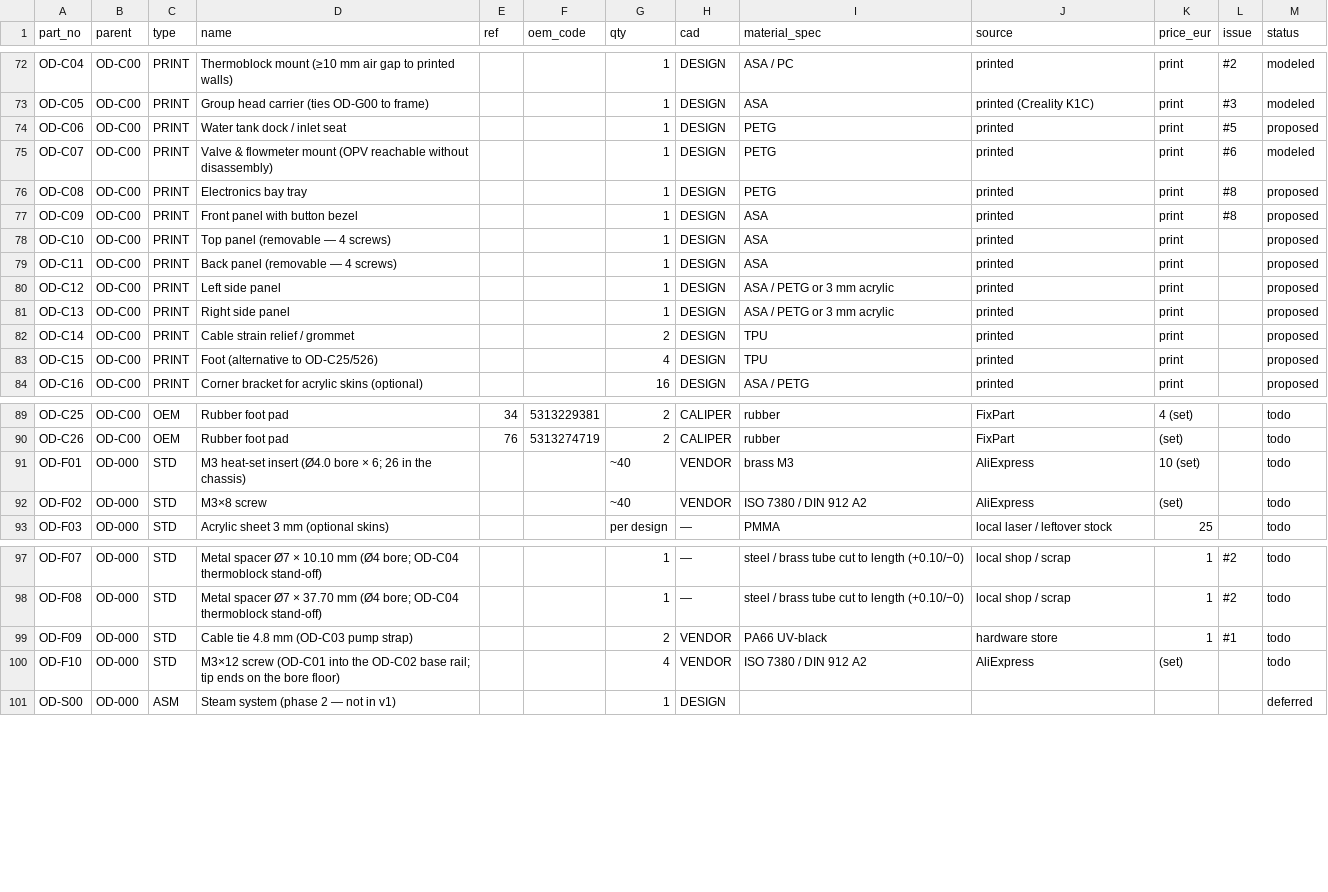
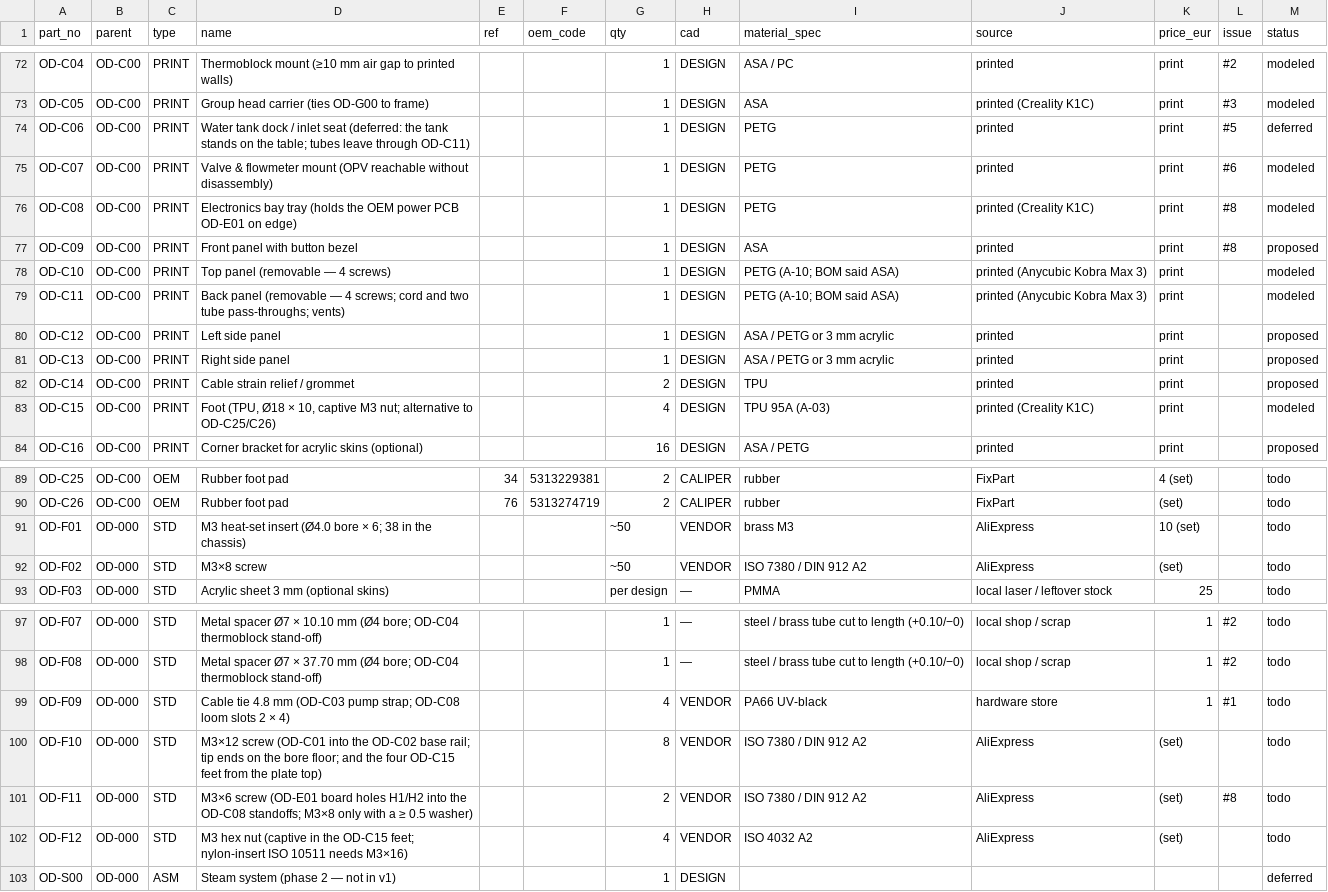
Before and after one commit to mikbalarikan/open-dedica, a CSV file: docs/bom.csv, drawn as a sheet; only a part is shown, gaps mark what is left out.

```diff
--- a/docs/bom.csv
+++ b/docs/bom.csv
@@ -73,8 +73,8 @@ OD-C04,OD-C00,PRINT,Thermoblock mount (≥10 mm air gap to printed walls),,,1,DE
 OD-C05,OD-C00,PRINT,Group head carrier (ties OD-G00 to frame),,,1,DESIGN,ASA,printed (Creality K1C),print,#3,modeled
-OD-C06,OD-C00,PRINT,Water tank dock / inlet seat,,,1,DESIGN,PETG,printed,print,#5,proposed
+OD-C06,OD-C00,PRINT,Water tank dock / inlet seat (deferred: the tank stands on the table; tubes leave through OD-C11),,,1,DESIGN,PETG,printed,print,#5,deferred
 OD-C07,OD-C00,PRINT,Valve & flowmeter mount (OPV reachable without disassembly),,,1,DESIGN,PETG,printed,print,#6,modeled
-OD-C08,OD-C00,PRINT,Electronics bay tray,,,1,DESIGN,PETG,printed,print,#8,proposed
+OD-C08,OD-C00,PRINT,Electronics bay tray (holds the OEM power PCB OD-E01 on edge),,,1,DESIGN,PETG,printed (Creality K1C),print,#8,modeled
 OD-C09,OD-C00,PRINT,Front panel with button bezel,,,1,DESIGN,ASA,printed,print,#8,proposed
-OD-C10,OD-C00,PRINT,Top panel (removable — 4 screws),,,1,DESIGN,ASA,printed,print,,proposed
-OD-C11,OD-C00,PRINT,Back panel (removable — 4 screws),,,1,DESIGN,ASA,printed,print,,proposed
+OD-C10,OD-C00,PRINT,Top panel (removable — 4 screws),,,1,DESIGN,PETG (A-10; BOM said ASA),printed (Anycubic Kobra Max 3),print,,modeled
+OD-C11,OD-C00,PRINT,Back panel (removable — 4 screws; cord and two tube pass-throughs; vents),,,1,DESIGN,PETG (A-10; BOM said ASA),printed (Anycubic Kobra Max 3),print,,modeled
 OD-C12,OD-C00,PRINT,Left side panel,,,1,DESIGN,ASA / PETG or 3 mm acrylic,printed,print,,proposed
@@ -82,3 +82,3 @@ OD-C13,OD-C00,PRINT,Right side panel,,,1,DESIGN,ASA / PETG or 3 mm acrylic,print
 OD-C14,OD-C00,PRINT,Cable strain relief / grommet,,,2,DESIGN,TPU,printed,print,,proposed
-OD-C15,OD-C00,PRINT,Foot (alternative to OD-C25/526),,,4,DESIGN,TPU,printed,print,,proposed
+OD-C15,OD-C00,PRINT,"Foot (TPU, Ø18 × 10, captive M3 nut; alternative to OD-C25/C26)",,,4,DESIGN,TPU 95A (A-03),printed (Creality K1C),print,,modeled
 OD-C16,OD-C00,PRINT,Corner bracket for acrylic skins (optional),,,16,DESIGN,ASA / PETG,printed,print,,proposed
@@ -90,4 +90,4 @@ OD-C25,OD-C00,OEM,Rubber foot pad,34,5313229381,2,CALIPER,rubber,FixPart,4 (set)
 OD-C26,OD-C00,OEM,Rubber foot pad,76,5313274719,2,CALIPER,rubber,FixPart,(set),,todo
-OD-F01,OD-000,STD,M3 heat-set insert (Ø4.0 bore × 6; 26 in the chassis),,,~40,VENDOR,brass M3,AliExpress,10 (set),,todo
-OD-F02,OD-000,STD,M3×8 screw,,,~40,VENDOR,ISO 7380 / DIN 912 A2,AliExpress,(set),,todo
+OD-F01,OD-000,STD,M3 heat-set insert (Ø4.0 bore × 6; 38 in the chassis),,,~50,VENDOR,brass M3,AliExpress,10 (set),,todo
+OD-F02,OD-000,STD,M3×8 screw,,,~50,VENDOR,ISO 7380 / DIN 912 A2,AliExpress,(set),,todo
 OD-F03,OD-000,STD,Acrylic sheet 3 mm (optional skins),,,per design,—,PMMA,local laser / leftover stock,25,,todo
@@ -98,4 +98,6 @@ OD-F07,OD-000,STD,Metal spacer Ø7 × 10.10 mm (Ø4 bore; OD-C04 thermoblock sta
 OD-F08,OD-000,STD,Metal spacer Ø7 × 37.70 mm (Ø4 bore; OD-C04 thermoblock stand-off),,,1,—,steel / brass tube cut to length (+0.10/−0),local shop / scrap,1,#2,todo
-OD-F09,OD-000,STD,Cable tie 4.8 mm (OD-C03 pump strap),,,2,VENDOR,PA66 UV-black,hardware store,1,#1,todo
-OD-F10,OD-000,STD,M3×12 screw (OD-C01 into the OD-C02 base rail; tip ends on the bore floor),,,4,VENDOR,ISO 7380 / DIN 912 A2,AliExpress,(set),,todo
+OD-F09,OD-000,STD,Cable tie 4.8 mm (OD-C03 pump strap; OD-C08 loom slots 2 × 4),,,4,VENDOR,PA66 UV-black,hardware store,1,#1,todo
+OD-F10,OD-000,STD,M3×12 screw (OD-C01 into the OD-C02 base rail; tip ends on the bore floor; and the four OD-C15 feet from the plate top),,,8,VENDOR,ISO 7380 / DIN 912 A2,AliExpress,(set),,todo
+OD-F11,OD-000,STD,M3×6 screw (OD-E01 board holes H1/H2 into the OD-C08 standoffs; M3×8 only with a ≥ 0.5 washer),,,2,VENDOR,ISO 7380 / DIN 912 A2,AliExpress,(set),#8,todo
+OD-F12,OD-000,STD,M3 hex nut (captive in the OD-C15 feet; nylon-insert ISO 10511 needs M3×16),,,4,VENDOR,ISO 4032 A2,AliExpress,(set),,todo
 OD-S00,OD-000,ASM,Steam system (phase 2 — not in v1),,,1,DESIGN,,,,,deferred
```
Also changed, not shown: 2 other files.
